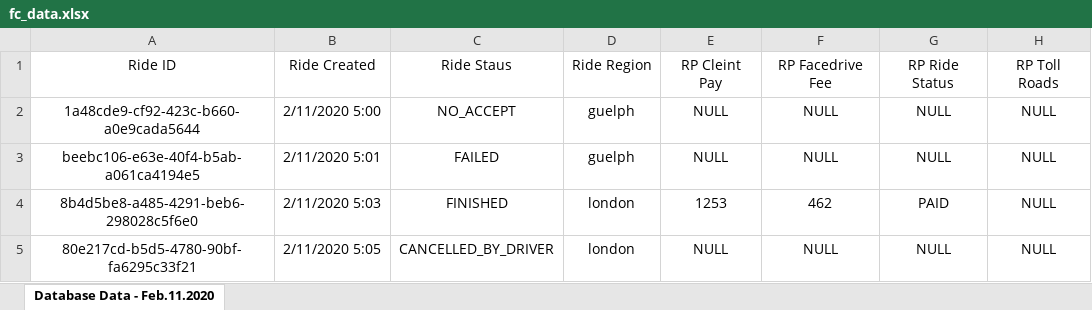
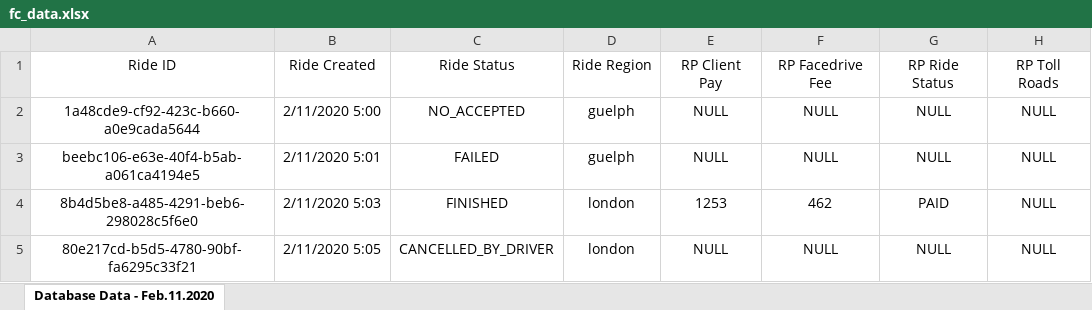
Before and after one commit to pratik3098/FinancialReconProject, an Excel workbook: app/src/fc_data.xlsx, sheet Database Data - Feb.11.2020, drawn as a sheet; only a part is shown; values as stored, in another font and other column widths than the file's, no borders; the diff names each change by its address in the sheet, - before the commit and + after, or states it on an @@ line.

Commit message:
json data read properly

```diff
--- a/app/src/fc_data.xlsx (sheet Database Data - Feb.11.2020)
+++ b/app/src/fc_data.xlsx (sheet Database Data - Feb.11.2020)
-C1: Ride Staus
+C1: Ride Status
-E1: RP Cleint Pay
+E1: RP Client Pay
-C2: NO_ACCEPT
+C2: NO_ACCEPTED
```
Also changed, not shown: 2 other files.
